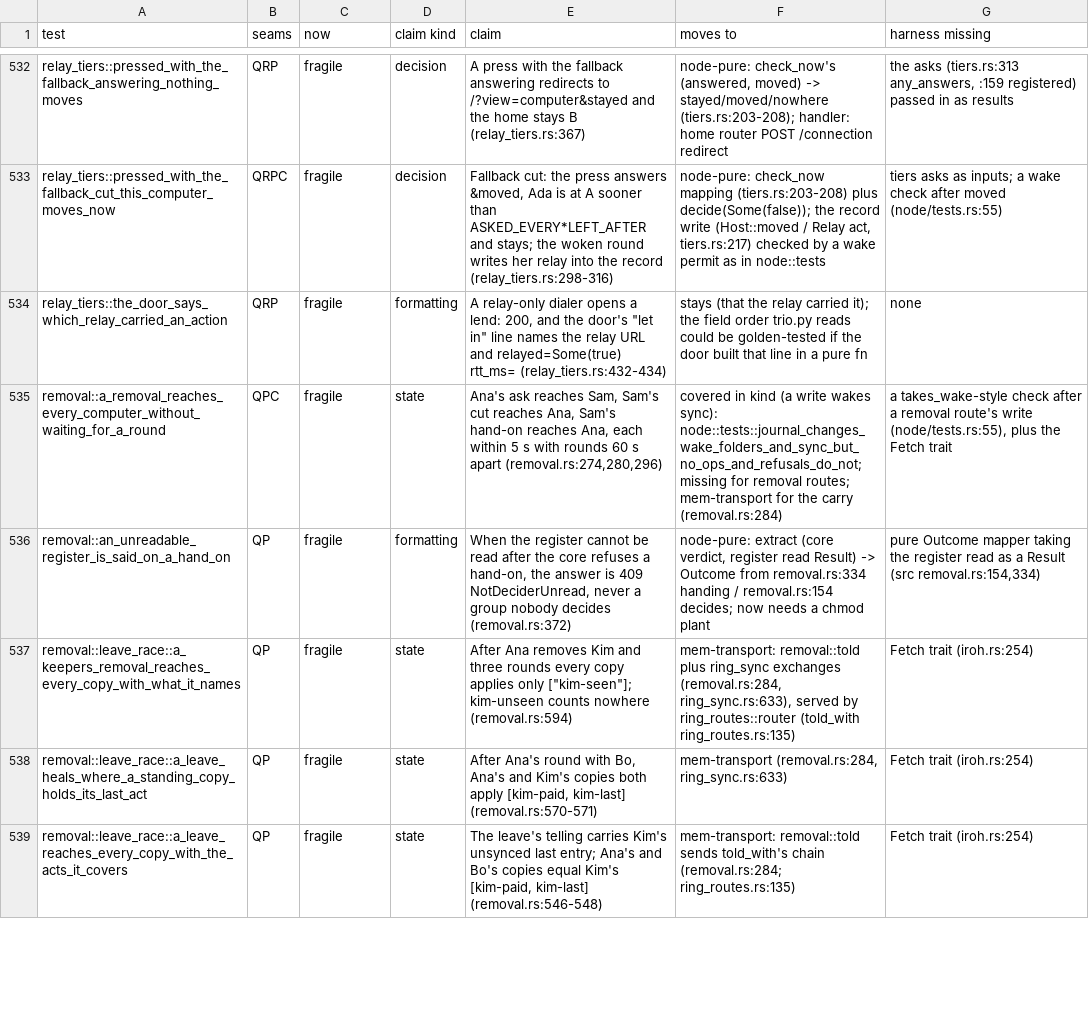
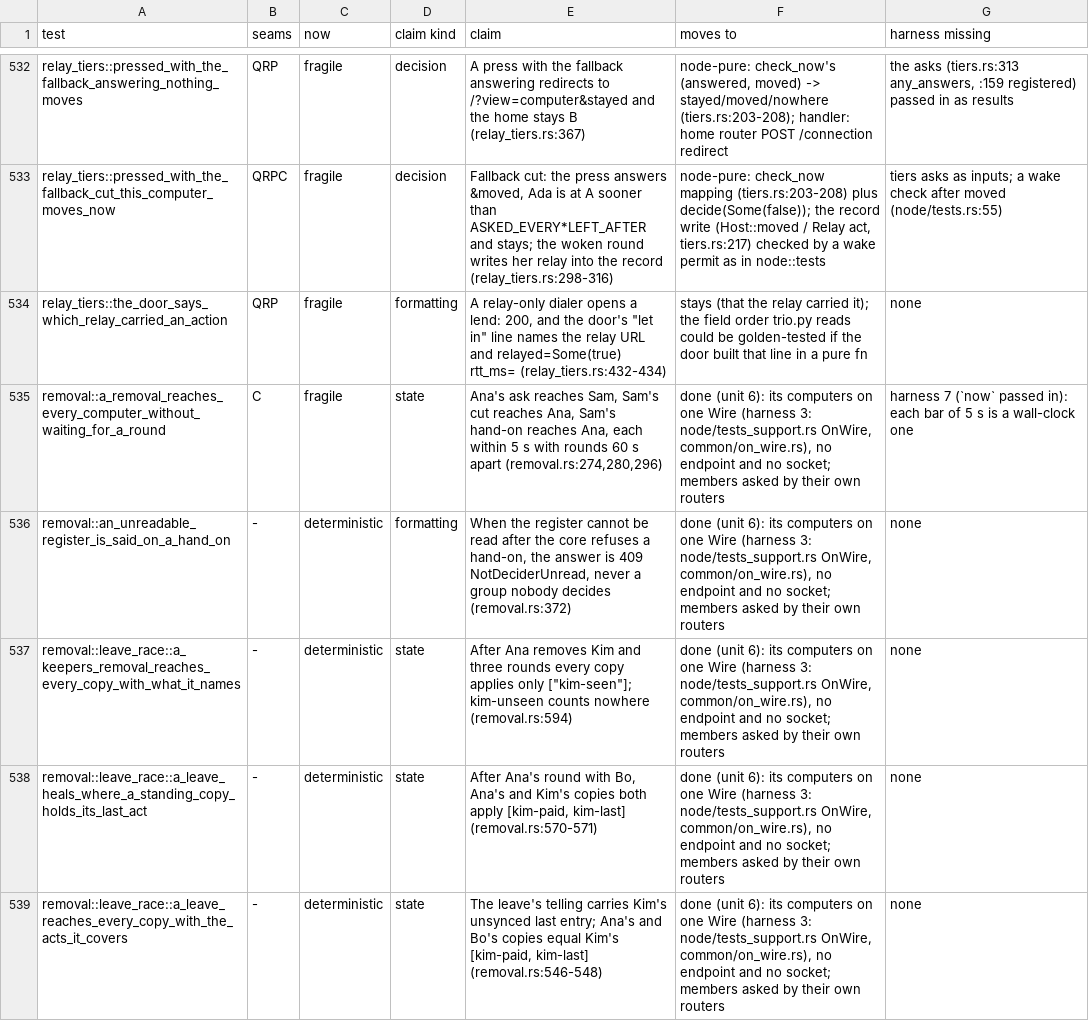
Before and after one commit to alexsbryan/svrngs, a TSV file: docs/seams.tsv, drawn as a sheet; only a part is shown, gaps mark what is left out; the diff covers the shown part only.

Commit message:
removal: 9 tests on the wire, an unreachable computer said by Wire::part
Unit 6's fourth file, as folders.rs went.

- removal.rs: `start` is on_wire.rs `start` (no seed file is written
  here, so its seed reader answers none, as `no_seed` did), the plant
  set first as before; leave_race's computers stop their round at once
  as before, so its day-long interval, which only that stop held off,
  goes. Each `add_known_peer` is gone. Every assertion kept.
- node/tests_support.rs `Wire::part`, on_wire.rs `part`: no path from
  one computer to another, each ask `Unsent::NoPath`, as with no address
  seeded, the other way still open. Kim's first computer is parted from
  her second, where it was left out of the seeding. Watched: with the
  part left out, the other computer is told within the wait
  (removal.rs:620, "the first computer did not reach the second").
  Test-support, not counted: scripts/lean_check.py unchanged, 21,325
  and 3,526.

Watched red, each plant in product code then restored (cargo test -p
svrngs-node --features test-support --test removal):
- removal.rs, the computers a cut names never told (an empty list to
  `tell`): one red, with sync stopped the keeper's cut reaches neither
  Bo nor Kim (removal.rs:542);
- ring_routes.rs `told_with`, the signer's first `Remove` for its
  highest: one red, the second computer reads the signing key standing
  (:636).
Restored: 9 passed in 11 s; folders', carried's and record_api's pass.

docs/seams.tsv: the 9 rows lose Q and P, eight now deterministic, the
5 s one keeps C (harness 7). docs/CHECKS.md: unit 6 at 73 done; harness
3 names `Wire::part`.

```diff
--- a/docs/seams.tsv
+++ b/docs/seams.tsv
@@ -534,6 +534,6 @@ relay_tiers::pressed_with_the_fallback_cut_this_computer_moves_now	QRPC	fragile
 relay_tiers::the_door_says_which_relay_carried_an_action	QRP	fragile	formatting	"A relay-only dialer opens a lend: 200, and the door's ""let in"" line names the relay URL and relayed=Some(true) rtt_ms= (relay_tiers.rs:432-434)"	stays (that the relay carried it); the field order trio.py reads could be golden-tested if the door built that line in a pure fn	none
-removal::a_removal_reaches_every_computer_without_waiting_for_a_round	QPC	fragile	state	Ana's ask reaches Sam, Sam's cut reaches Ana, Sam's hand-on reaches Ana, each within 5 s with rounds 60 s apart (removal.rs:274,280,296)	covered in kind (a write wakes sync): node::tests::journal_changes_wake_folders_and_sync_but_no_ops_and_refusals_do_not; missing for removal routes; mem-transport for the carry (removal.rs:284)	a takes_wake-style check after a removal route's write (node/tests.rs:55), plus the Fetch trait
-removal::an_unreadable_register_is_said_on_a_hand_on	QP	fragile	formatting	When the register cannot be read after the core refuses a hand-on, the answer is 409 NotDeciderUnread, never a group nobody decides (removal.rs:372)	node-pure: extract (core verdict, register read Result) -> Outcome from removal.rs:334 handing / removal.rs:154 decides; now needs a chmod plant	pure Outcome mapper taking the register read as a Result (src removal.rs:154,334)
-removal::leave_race::a_keepers_removal_reaches_every_copy_with_what_it_names	QP	fragile	state	"After Ana removes Kim and three rounds every copy applies only [""kim-seen""]; kim-unseen counts nowhere (removal.rs:594)"	mem-transport: removal::told plus ring_sync exchanges (removal.rs:284, ring_sync.rs:633), served by ring_routes::router (told_with ring_routes.rs:135)	Fetch trait (iroh.rs:254)
-removal::leave_race::a_leave_heals_where_a_standing_copy_holds_its_last_act	QP	fragile	state	After Ana's round with Bo, Ana's and Kim's copies both apply [kim-paid, kim-last] (removal.rs:570-571)	mem-transport (removal.rs:284, ring_sync.rs:633)	Fetch trait (iroh.rs:254)
-removal::leave_race::a_leave_reaches_every_copy_with_the_acts_it_covers	QP	fragile	state	The leave's telling carries Kim's unsynced last entry; Ana's and Bo's copies equal Kim's [kim-paid, kim-last] (removal.rs:546-548)	mem-transport: removal::told sends told_with's chain (removal.rs:284; ring_routes.rs:135)	Fetch trait (iroh.rs:254)
+removal::a_removal_reaches_every_computer_without_waiting_for_a_round	C	fragile	state	Ana's ask reaches Sam, Sam's cut reaches Ana, Sam's hand-on reaches Ana, each within 5 s with rounds 60 s apart (removal.rs:274,280,296)	done (unit 6): its computers on one Wire (harness 3: node/tests_support.rs OnWire, common/on_wire.rs), no endpoint and no socket; members asked by their own routers	harness 7 (`now` passed in): each bar of 5 s is a wall-clock one
+removal::an_unreadable_register_is_said_on_a_hand_on	-	deterministic	formatting	When the register cannot be read after the core refuses a hand-on, the answer is 409 NotDeciderUnread, never a group nobody decides (removal.rs:372)	done (unit 6): its computers on one Wire (harness 3: node/tests_support.rs OnWire, common/on_wire.rs), no endpoint and no socket; members asked by their own routers	none
+removal::leave_race::a_keepers_removal_reaches_every_copy_with_what_it_names	-	deterministic	state	"After Ana removes Kim and three rounds every copy applies only [""kim-seen""]; kim-unseen counts nowhere (removal.rs:594)"	done (unit 6): its computers on one Wire (harness 3: node/tests_support.rs OnWire, common/on_wire.rs), no endpoint and no socket; members asked by their own routers	none
+removal::leave_race::a_leave_heals_where_a_standing_copy_holds_its_last_act	-	deterministic	state	After Ana's round with Bo, Ana's and Kim's copies both apply [kim-paid, kim-last] (removal.rs:570-571)	done (unit 6): its computers on one Wire (harness 3: node/tests_support.rs OnWire, common/on_wire.rs), no endpoint and no socket; members asked by their own routers	none
+removal::leave_race::a_leave_reaches_every_copy_with_the_acts_it_covers	-	deterministic	state	The leave's telling carries Kim's unsynced last entry; Ana's and Bo's copies equal Kim's [kim-paid, kim-last] (removal.rs:546-548)	done (unit 6): its computers on one Wire (harness 3: node/tests_support.rs OnWire, common/on_wire.rs), no endpoint and no socket; members asked by their own routers	none
```
Also changed, not shown: 16 edited cells elsewhere in this file, 4 other files.
